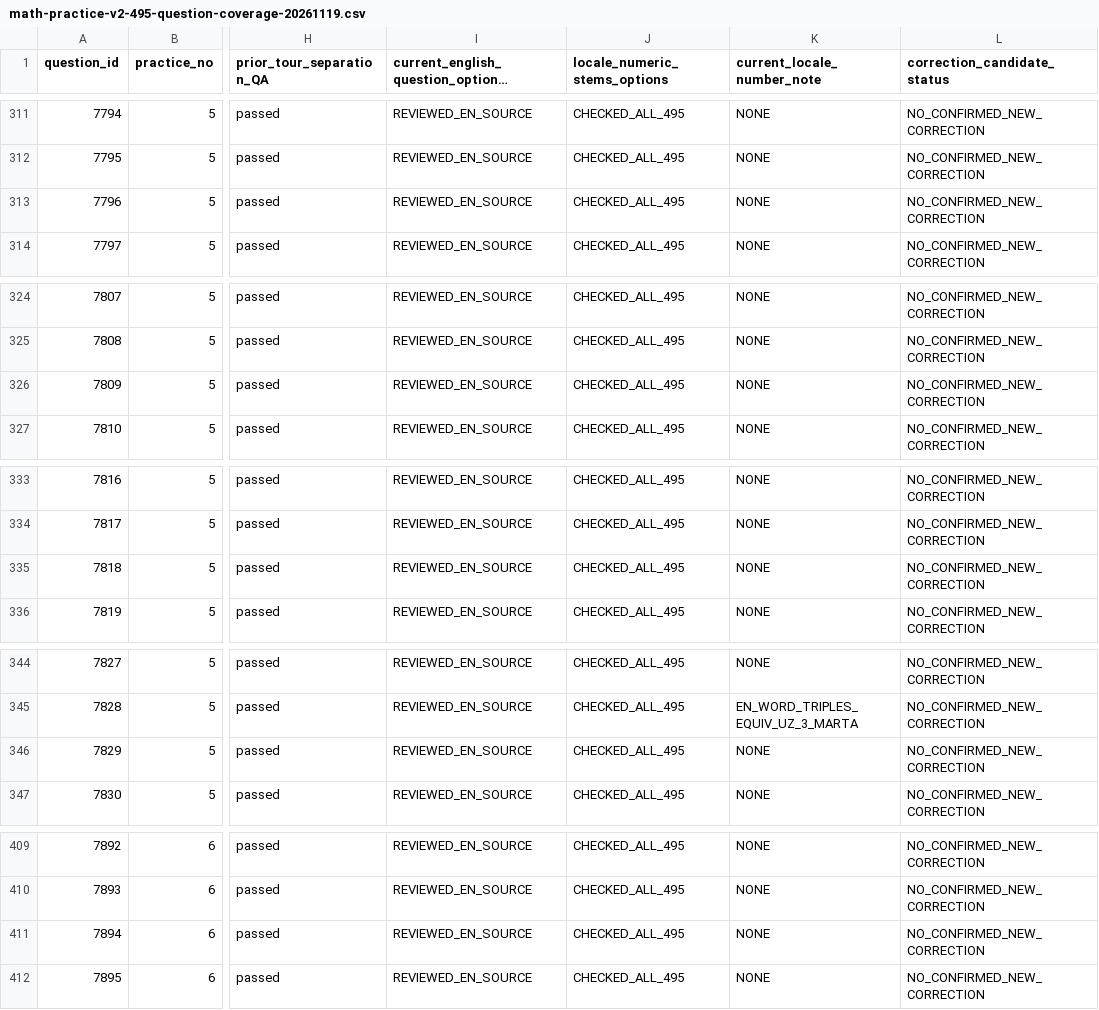
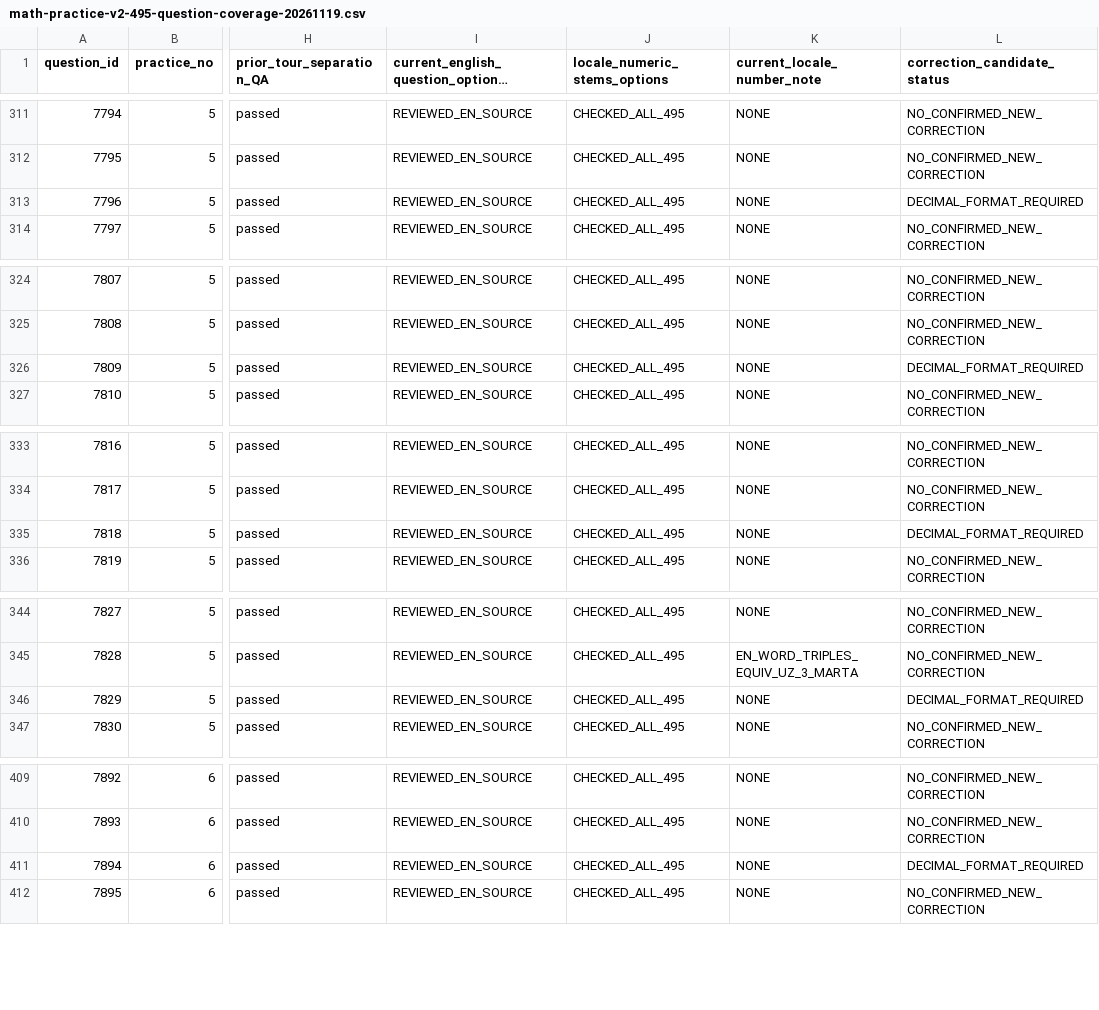
Before and after one commit to jteshaboev1984-ops/iClub_APP, a CSV file: docs/qa/math-practice-v2-495-question-coverage-20261119.csv, drawn as a sheet; only a part is shown, gaps mark what is left out; long unchanged cells end in …; the diff covers the shown part only; the diff names each change by its address in the sheet, - before the commit and + after, or states it on an @@ line.

Commit message:
docs(math Practice): include 10 decimal candidates and 3 history-preserving holds in 495 ledger (#574)

```diff
--- a/docs/qa/math-practice-v2-495-question-coverage-20261119.csv
+++ b/docs/qa/math-practice-v2-495-question-coverage-20261119.csv
-L313 (correction_candidate_status): NO_CONFIRMED_NEW_CORRECTION
+L313 (correction_candidate_status): DECIMAL_FORMAT_REQUIRED
-L326 (correction_candidate_status): NO_CONFIRMED_NEW_CORRECTION
+L326 (correction_candidate_status): DECIMAL_FORMAT_REQUIRED
-L335 (correction_candidate_status): NO_CONFIRMED_NEW_CORRECTION
+L335 (correction_candidate_status): DECIMAL_FORMAT_REQUIRED
-L346 (correction_candidate_status): NO_CONFIRMED_NEW_CORRECTION
+L346 (correction_candidate_status): DECIMAL_FORMAT_REQUIRED
-L411 (correction_candidate_status): NO_CONFIRMED_NEW_CORRECTION
+L411 (correction_candidate_status): DECIMAL_FORMAT_REQUIRED
```
Also changed, not shown: 8 edited cells elsewhere in this file.
